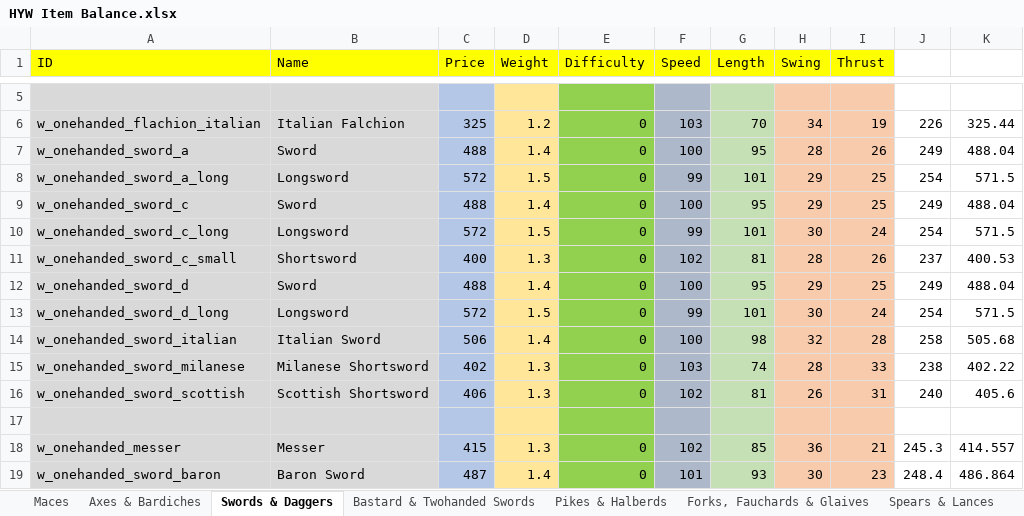
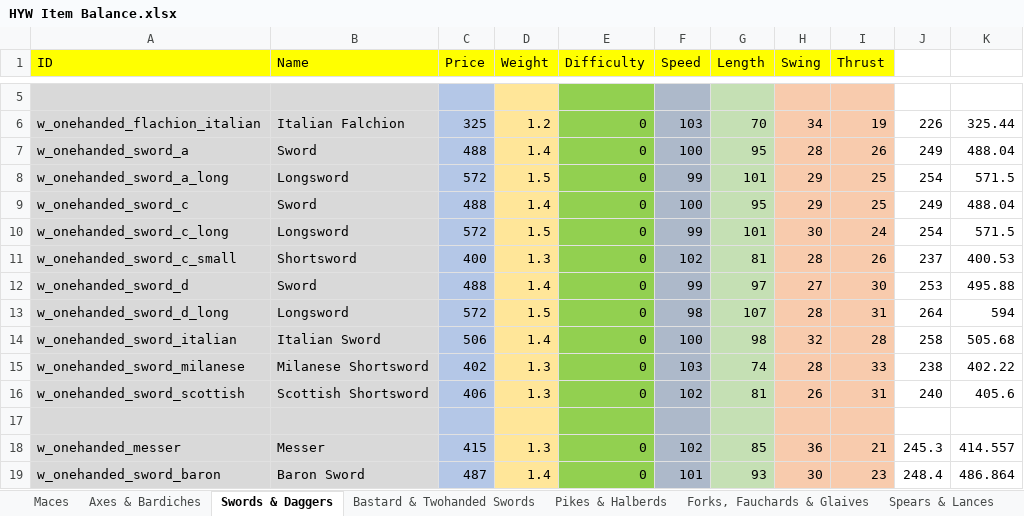
Before and after one commit to khamukkamu/Deeds_Modsys, an Excel workbook: Items+Troops Spreadsheets/HYW Item Balance.xlsx, sheet Swords & Daggers, drawn as a sheet; only a part is shown, gaps mark what is left out; values as stored, in another font and other column widths than the file's, no borders; the diff names each change by its address in the sheet, - before the commit and + after, or states it on an @@ line.

```diff
--- a/Items+Troops Spreadsheets/HYW Item Balance.xlsx (sheet Swords & Daggers)
+++ b/Items+Troops Spreadsheets/HYW Item Balance.xlsx (sheet Swords & Daggers)
-F12 (Speed): 100
+F12 (Speed): 99
-G12 (Length): 95
+G12 (Length): 97
-H12 (Swing): 29
+H12 (Swing): 27
-I12 (Thrust): 25
+I12 (Thrust): 30
-J12: 249
+J12: 253
-K12: 488.04
+K12: 495.88
-F13 (Speed): 99
+F13 (Speed): 98
-G13 (Length): 101
+G13 (Length): 107
-H13 (Swing): 30
+H13 (Swing): 28
-I13 (Thrust): 24
+I13 (Thrust): 31
-J13: 254
+J13: 264
-K13: 571.5
+K13: 594
```
Also changed, not shown: sheet Bastard & Twohanded Swords, 5 other files.
